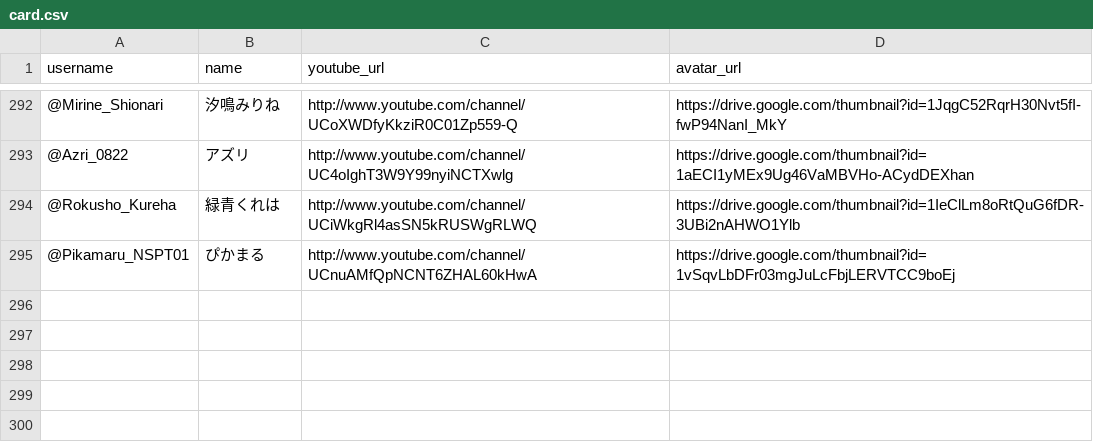
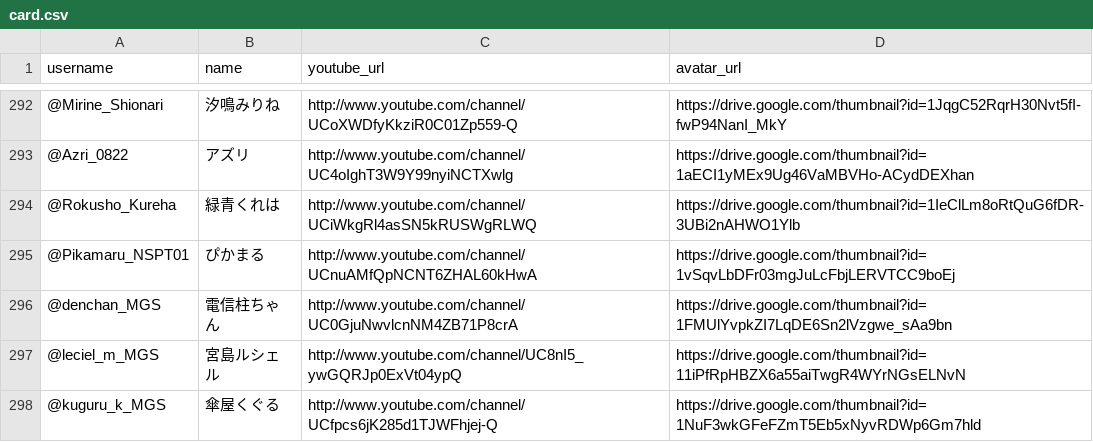
Before and after one commit to ushi-C/FollowersX, a CSV file: card.csv, drawn as a sheet; only a part is shown, gaps mark what is left out; the diff names each change by its address in the sheet, - before the commit and + after, or states it on an @@ line.

Commit message:
Add files via upload

```diff
--- a/card.csv
+++ b/card.csv
+row 296: @denchan_MGS | 電信柱ちゃん | http://www.youtube.com/channel/UC0GjuNwvlcnNM4ZB71P8crA | https://drive.google.com/thumbnail?id=1FMUlYvpkZI7LqDE6Sn2lVzgwe_sAa9bn
+row 297: @leciel_m_MGS | 宮島ルシェル | http://www.youtube.com/channel/UC8nI5_ywGQRJp0ExVt04ypQ | https://drive.google.com/thumbnail?id=11iPfRpHBZX6a55aiTwgR4WYrNGsELNvN
+row 298: @kuguru_k_MGS | 傘屋くぐる | http://www.youtube.com/channel/UCfpcs6jK285d1TJWFhjej-Q | https://drive.google.com/thumbnail?id=1NuF3wkGFeFZmT5Eb5xNyvRDWp6Gm7hld
```
